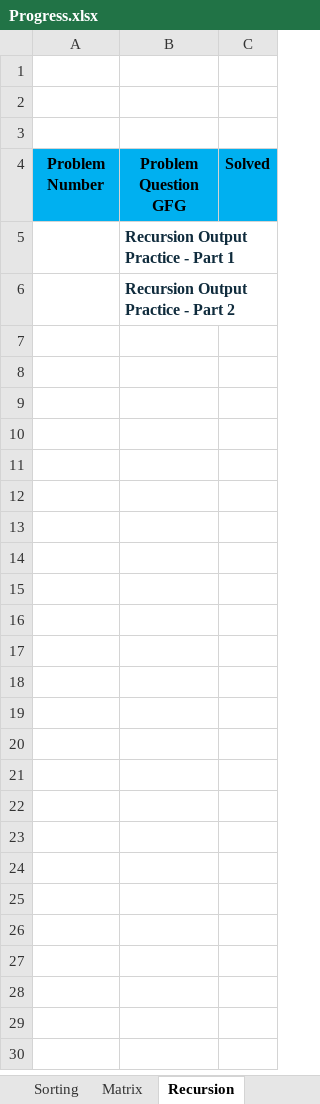
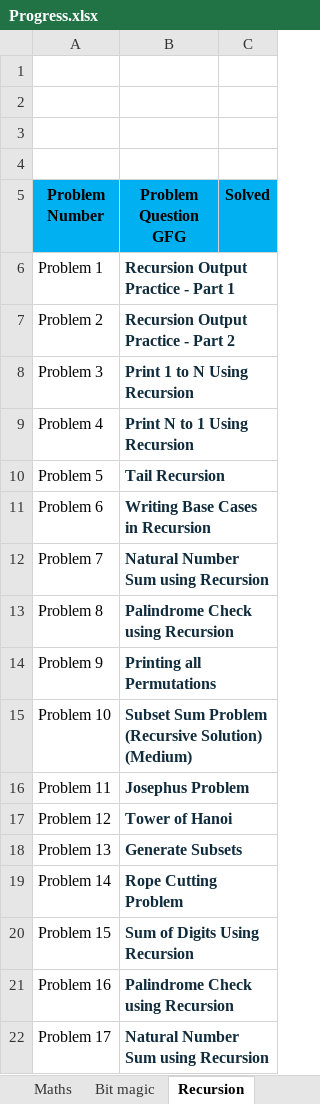
Before and after one commit to abhishekbiswas772/DSA, an Excel workbook: Progress.xlsx, sheet Recursion, drawn as a sheet; only a part is shown; values as stored, in another font and other column widths than the file's, no borders; addresses are those after the commit; the diff covers the shown part only; the diff names each change by its address in the sheet, - before the commit and + after, or states it on an @@ line.

```diff
--- a/Progress.xlsx (sheet Recursion)
+++ b/Progress.xlsx (sheet Recursion)
+row 4: (empty)
-A6 (Problem Number): (empty)
+A6 (Problem Number): Problem 1
-A7 (Problem Number): (empty)
+A7 (Problem Number): Problem 2
+row 8: Problem 3 | Print 1 to N Using Recursion
+row 9: Problem 4 | Print N to 1 Using Recursion
+row 10: Problem 5 | Tail Recursion
+row 11: Problem 6 | Writing Base Cases in Recursion
+row 12: Problem 7 | Natural Number Sum using Recursion
+row 13: Problem 8 | Palindrome Check using Recursion
+row 14: Problem 9 | Printing all Permutations
+row 15: Problem 10 | Subset Sum Problem (Recursive Solution) (Medium)
+row 16: Problem 11 | Josephus Problem
+row 17: Problem 12 | Tower of Hanoi
+row 18: Problem 13 | Generate Subsets
+row 19: Problem 14 | Rope Cutting Problem
+row 20: Problem 15 | Sum of Digits Using Recursion
+row 21: Problem 16 | Palindrome Check using Recursion
+row 22: Problem 17 | Natural Number Sum using Recursion
```
Also changed, not shown: 9 added rows elsewhere in this sheet, sheet Maths, sheet Searching, sheet Sorting, sheet Arrays, sheet Matrix, other sheet tabs, hidden cells.
